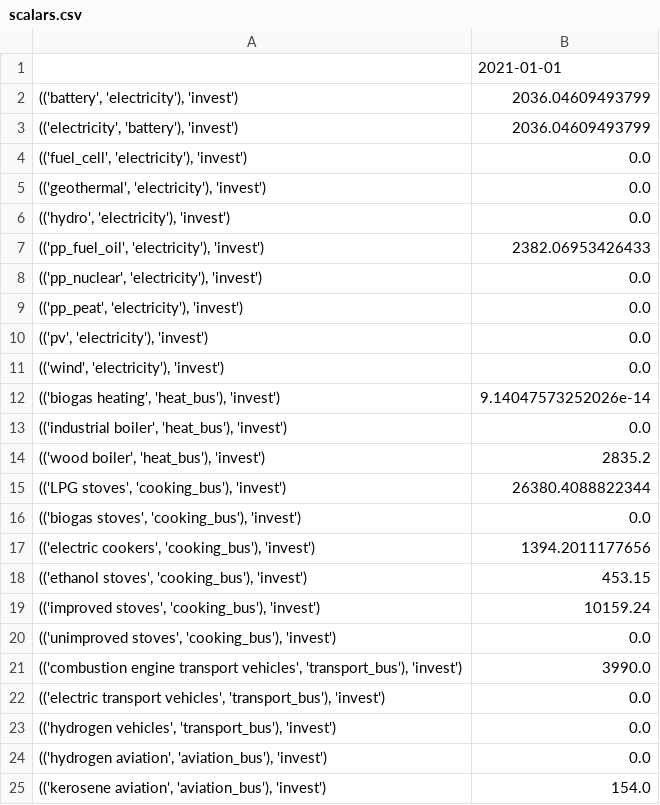
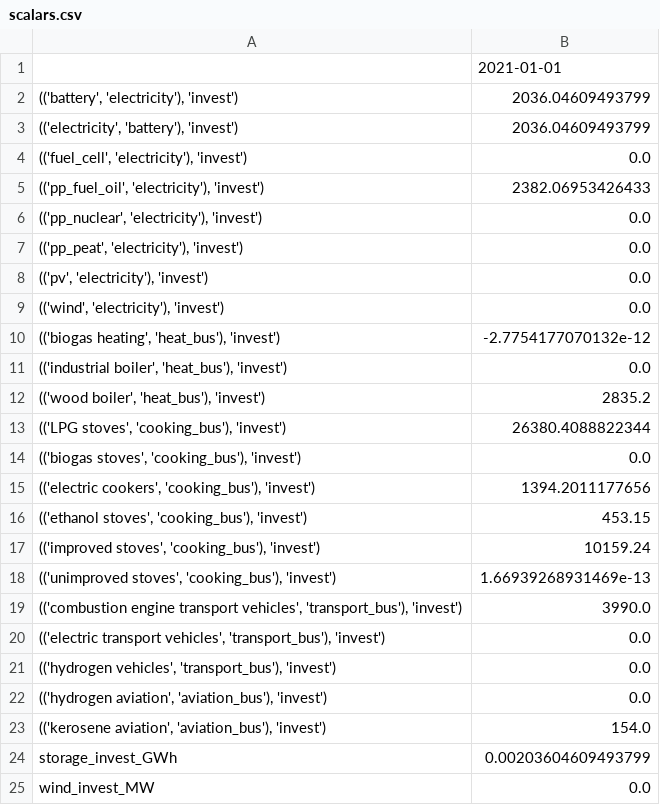
Before and after one commit to rl-institut/Uganda_oemof.solph, a CSV file: scenarios/scalars.csv, drawn as a sheet; only a part is shown; the shorter side is filled out with more unchanged rows.

```diff
--- a/scenarios/scalars.csv
+++ b/scenarios/scalars.csv
@@ -4,4 +4,2 @@
 "(('fuel_cell', 'electricity'), 'invest')",0.0
-"(('geothermal', 'electricity'), 'invest')",0.0
-"(('hydro', 'electricity'), 'invest')",0.0
 "(('pp_fuel_oil', 'electricity'), 'invest')",2382.06953426433
@@ -11,3 +9,3 @@
 "(('wind', 'electricity'), 'invest')",0.0
-"(('biogas heating', 'heat_bus'), 'invest')",9.14047573252026e-14
+"(('biogas heating', 'heat_bus'), 'invest')",-2.7754177070132e-12
 "(('industrial boiler', 'heat_bus'), 'invest')",0.0
@@ -19,3 +17,3 @@
 "(('improved stoves', 'cooking_bus'), 'invest')",10159.24
-"(('unimproved stoves', 'cooking_bus'), 'invest')",0.0
+"(('unimproved stoves', 'cooking_bus'), 'invest')",1.66939268931469e-13
 "(('combustion engine transport vehicles', 'transport_bus'), 'invest')",3990.0
```
Also changed, not shown: scenarios/sequences.csv, 4 other files.
